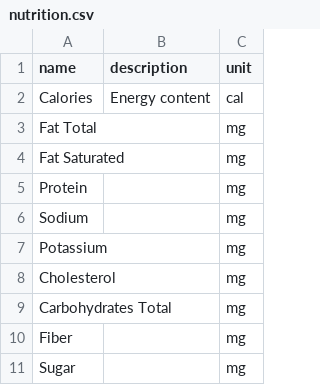
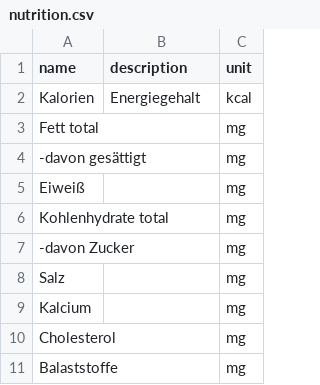
Before and after one commit to Tomoya-Hagen/SEPR-Group-project-Fork-and-Flavor, a CSV file: backend/src/main/resources/nutrition.csv, drawn as a sheet.

```diff
--- a/backend/src/main/resources/nutrition.csv
+++ b/backend/src/main/resources/nutrition.csv
@@ -1,11 +1,11 @@
 name,description,unit
-"Calories","Energy content","cal"
-"Fat Total","","mg"
-"Fat Saturated","","mg"
-"Protein","","mg"
-"Sodium","","mg"
-"Potassium","","mg"
+"Kalorien","Energiegehalt","kcal"
+"Fett total","","mg"
+"-davon gesättigt","","mg"
+"Eiweiß","","mg"
+"Kohlenhydrate total","","mg"
+"-davon Zucker","","mg"
+"Salz","","mg"
+"Kalcium","","mg"
 "Cholesterol","","mg"
-"Carbohydrates Total","","mg"
-"Fiber","","mg"
-"Sugar","","mg"
+"Balaststoffe","","mg"
```
Also changed, not shown: backend/src/main/resources/ingredients.csv, 1 other file.
